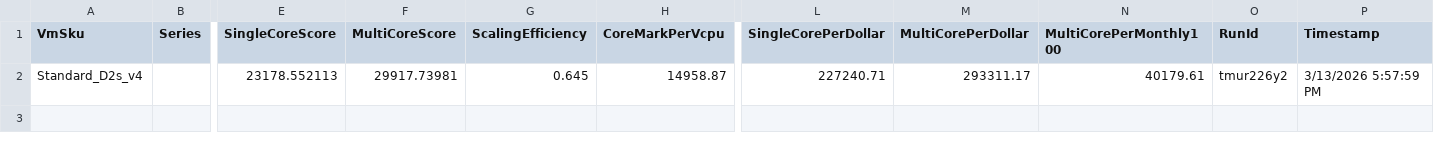
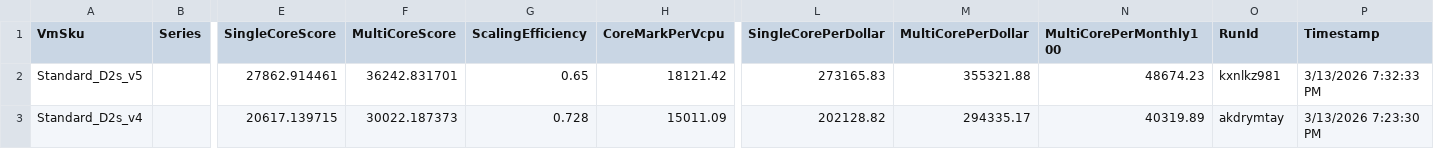
Before and after one commit to kgnielsen777/AzureVMBenchmark, a CSV file: docs/benchmark-results.csv, drawn as a sheet; only a part is shown, gaps mark what is left out; addresses are those after the commit; rows hold the shown columns only; the diff names each change by its address in the sheet, - before the commit and + after, or states it on an @@ line.

Commit message:
Update benchmark results - 2026-03-13 19:34:35 (4 files)

```diff
--- a/docs/benchmark-results.csv
+++ b/docs/benchmark-results.csv
+row 2: Standard_D2s_v5 |  | 27862.914461 | 36242.831701 | 0.65 | 18121.42 | 273165.83 | 355321.88 | 48674.23 | kxnlkz981 | 3/13/2026 7:32:33 PM
-E3 (SingleCoreScore): 23178.552113
+E3 (SingleCoreScore): 20617.139715
-F3 (MultiCoreScore): 29917.73981
+F3 (MultiCoreScore): 30022.187373
-G3 (ScalingEfficiency): 0.645
+G3 (ScalingEfficiency): 0.728
-H3 (CoreMarkPerVcpu): 14958.87
+H3 (CoreMarkPerVcpu): 15011.09
-L3 (SingleCorePerDollar): 227240.71
+L3 (SingleCorePerDollar): 202128.82
-M3 (MultiCorePerDollar): 293311.17
+M3 (MultiCorePerDollar): 294335.17
-N3 (MultiCorePerMonthly100): 40179.61
+N3 (MultiCorePerMonthly100): 40319.89
-O3 (RunId): tmur226y2
+O3 (RunId): akdrymtay
-P3 (Timestamp): 3/13/2026 5:57:59 PM
+P3 (Timestamp): 3/13/2026 7:23:30 PM
```
Also changed, not shown: 3 other files.
